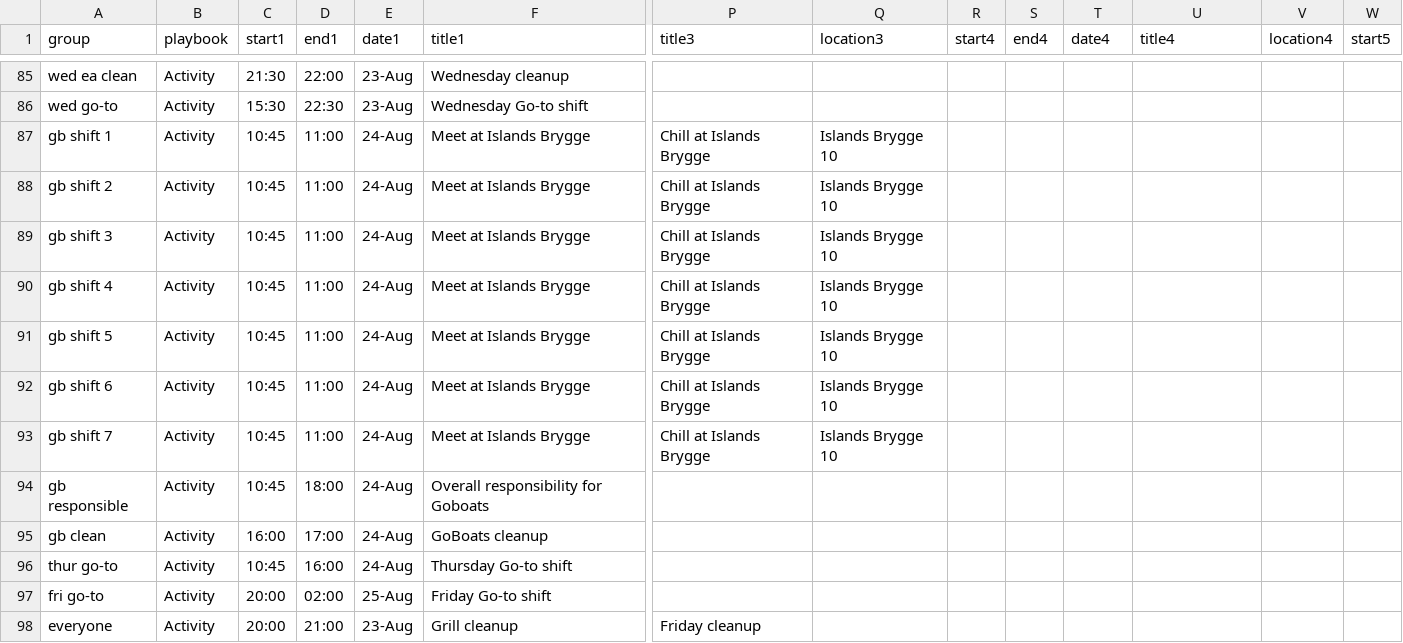
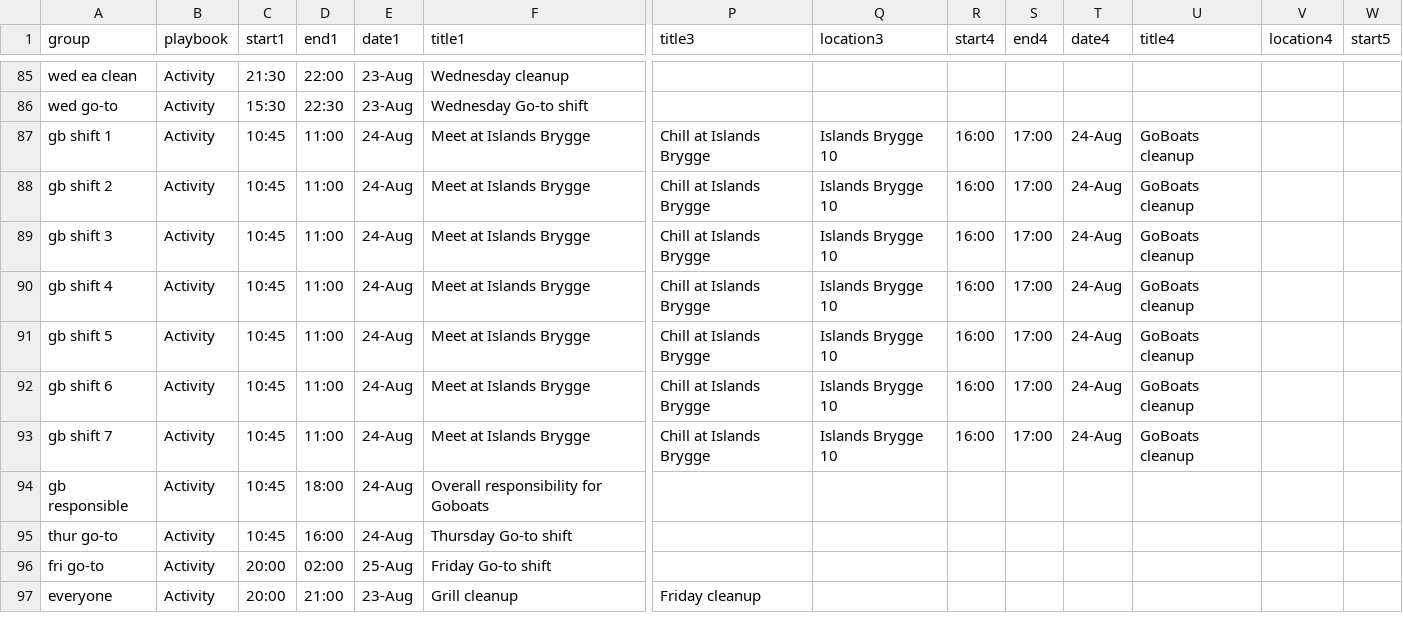
Before and after one commit to NaddiNadja/studystart-schedule-2023, a CSV file: resources/roles-with-shifts.csv, drawn as a sheet; only a part is shown, gaps mark what is left out; rows hold the shown columns only; the diff names each change by its address in the sheet, - before the commit and + after, or states it on an @@ line.

Commit message:
fix goboat cleanup

```diff
--- a/resources/roles-with-shifts.csv
+++ b/resources/roles-with-shifts.csv
-R87:R93 (start4): (empty)
+R87:R93 (start4): 16:00
-S87:S93 (end4): (empty)
+S87:S93 (end4): 17:00
-T87:T93 (date4): (empty)
+T87:T93 (date4): 24-Aug
-U87:U93 (title4): (empty)
+U87:U93 (title4): GoBoats cleanup
-row 95: gb clean | Activity | 16:00 | 17:00 | 24-Aug | GoBoats cleanup
```
Also changed, not shown: resources/people-with-roles.csv.
